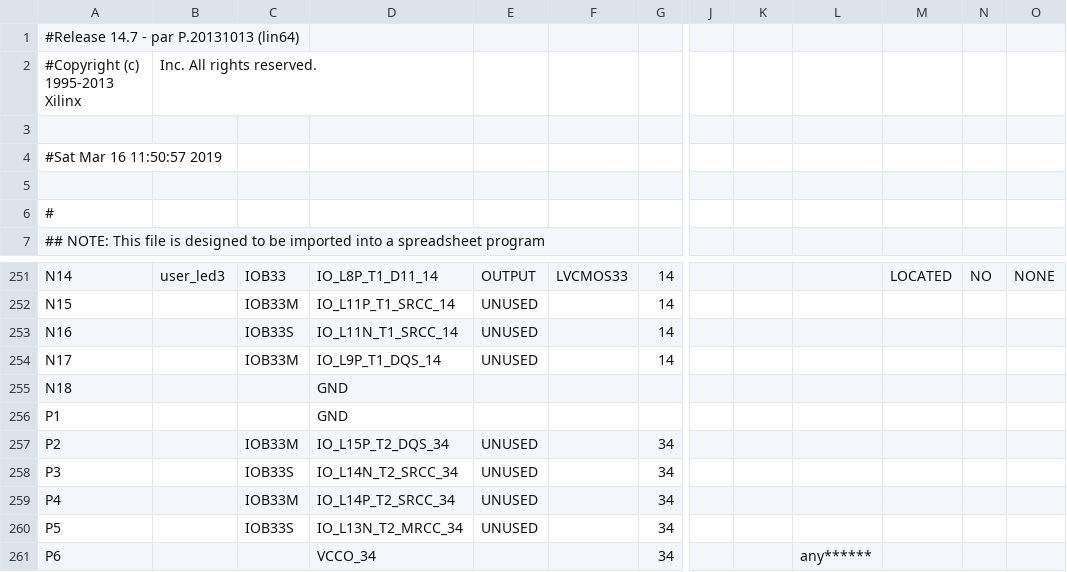
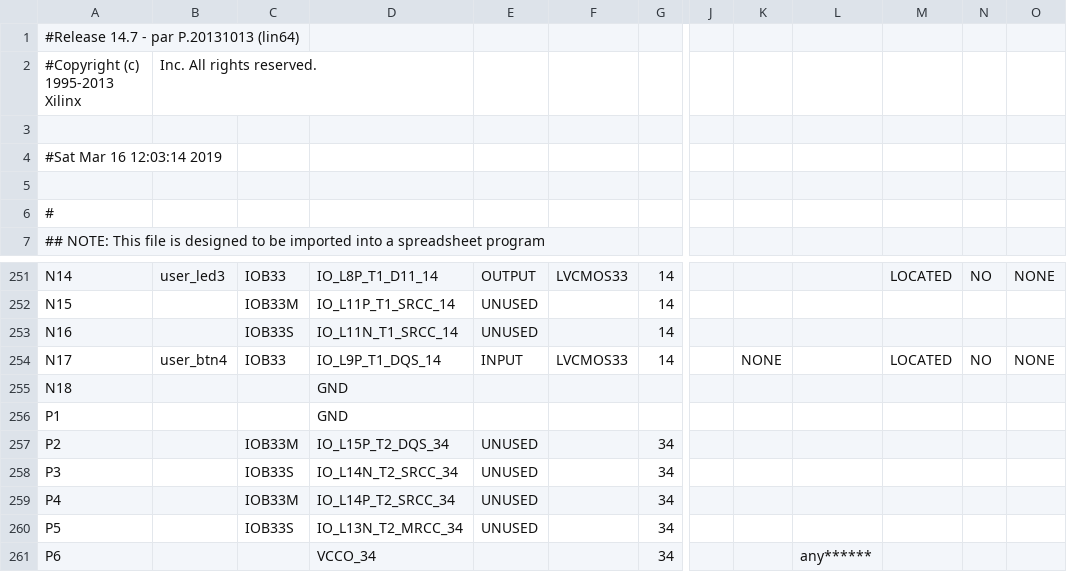
Before and after one commit to luisajojoa/GameGirl, a CSV file: build/gateware/top_pad.csv, drawn as a sheet; only a part is shown, gaps mark what is left out; the diff names each change by its address in the sheet, - before the commit and + after, or states it on an @@ line.

```diff
--- a/build/gateware/top_pad.csv
+++ b/build/gateware/top_pad.csv
-A4: #Sat Mar 16 11:50:57 2019
+A4: #Sat Mar 16 12:03:14 2019
-B254: (empty)
+B254: user_btn4
-C254: IOB33M
+C254: IOB33
-E254: UNUSED
+E254: INPUT
-F254: (empty)
+F254: LVCMOS33
-K254: (empty)
+K254: NONE
-M254: (empty)
+M254: LOCATED
-N254: (empty)
+N254: NO
-O254: (empty)
+O254: NONE
```
Also changed, not shown: 52 other files.
